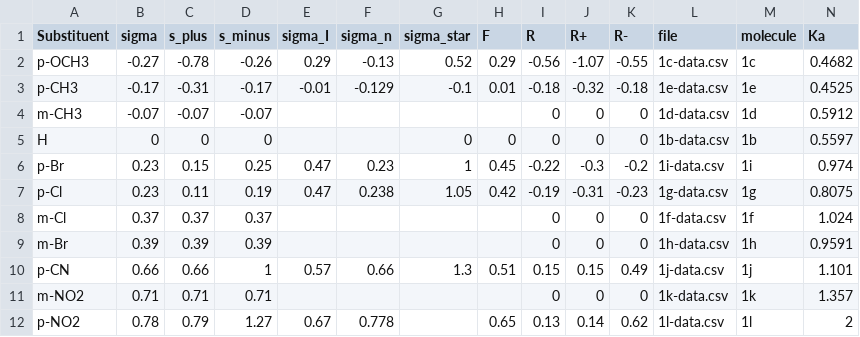
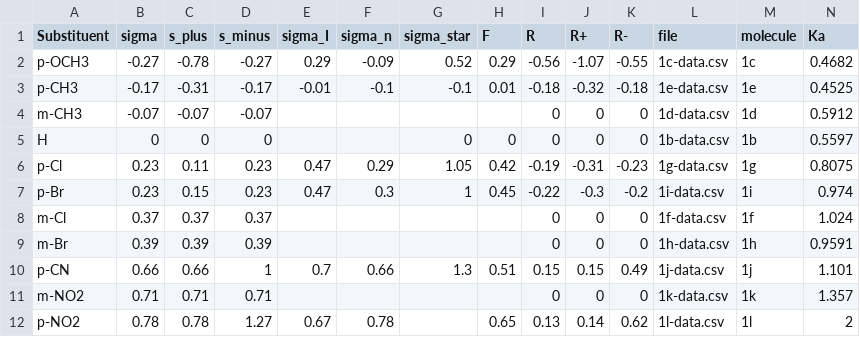
Before and after one commit to blinkletter/4410PythonNotebooks, a CSV file: Class_23_Danna/results.csv, drawn as a sheet; only a part is shown; removed rows and columns are numbered as before the commit, all else as after; rows hold the shown columns only; the diff names each change by its address in the sheet, - before the commit and + after, or states it on an @@ line.

```diff
--- a/Class_23_Danna/results.csv
+++ b/Class_23_Danna/results.csv
-D2 (s_minus): -0.26
+D2 (s_minus): -0.27
-F2 (sigma_n): -0.13
+F2 (sigma_n): -0.09
-F3 (sigma_n): -0.129
+F3 (sigma_n): -0.1
-row 6: p-Br | 0.23 | 0.15 | 0.25 | 0.47 | 0.23 | 1 | 0.45 | -0.22 | -0.3 | -0.2 | 1i-data.csv | 1i | 0.974
-D6 (s_minus): 0.19
+D6 (s_minus): 0.23
-F6 (sigma_n): 0.238
+F6 (sigma_n): 0.29
+row 7: p-Br | 0.23 | 0.15 | 0.23 | 0.47 | 0.3 | 1 | 0.45 | -0.22 | -0.3 | -0.2 | 1i-data.csv | 1i | 0.974
-E10 (sigma_I): 0.57
+E10 (sigma_I): 0.7
-C12 (s_plus): 0.79
+C12 (s_plus): 0.78
-F12 (sigma_n): 0.778
+F12 (sigma_n): 0.78
```
Also changed, not shown: 40 other files.
